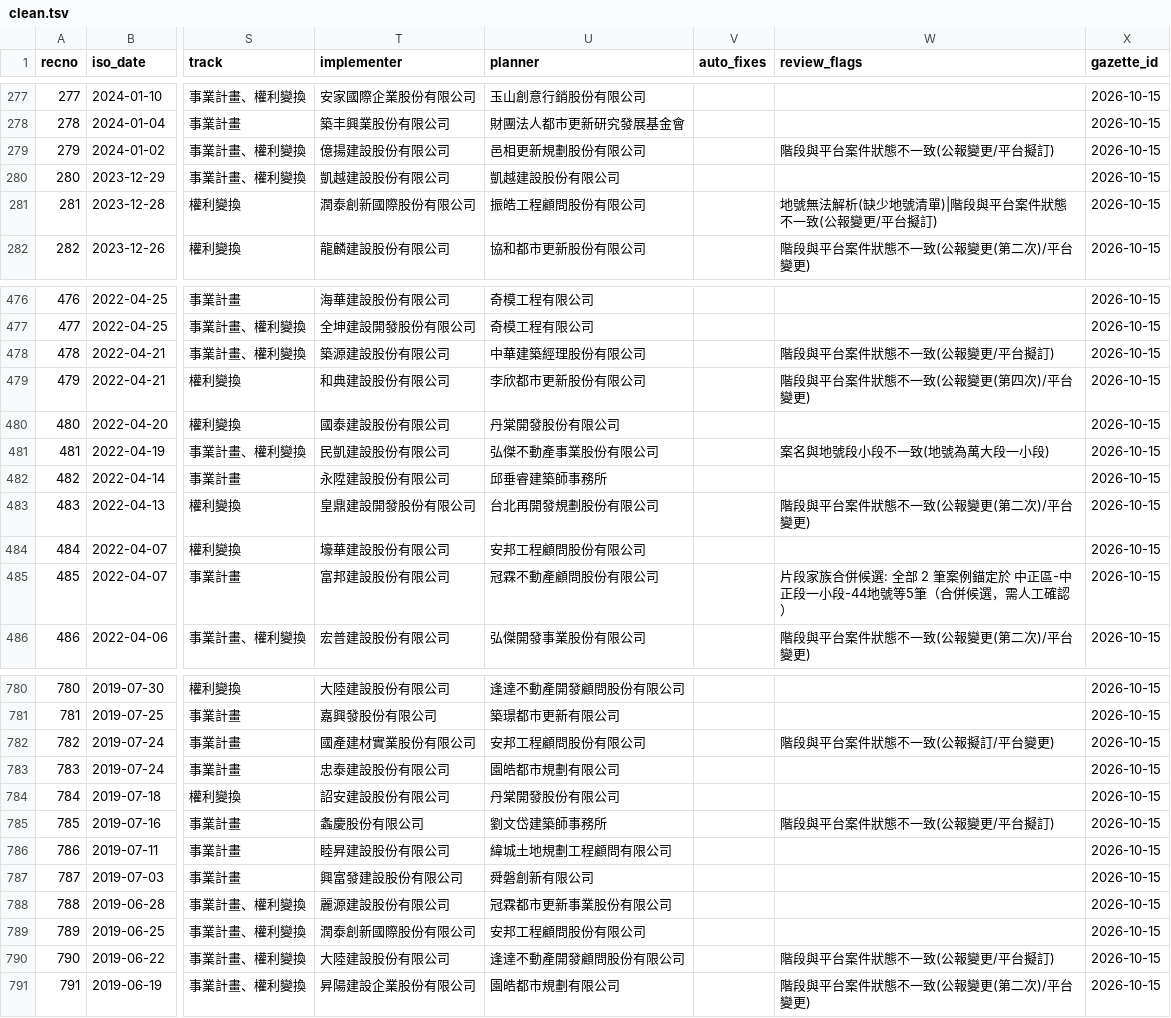
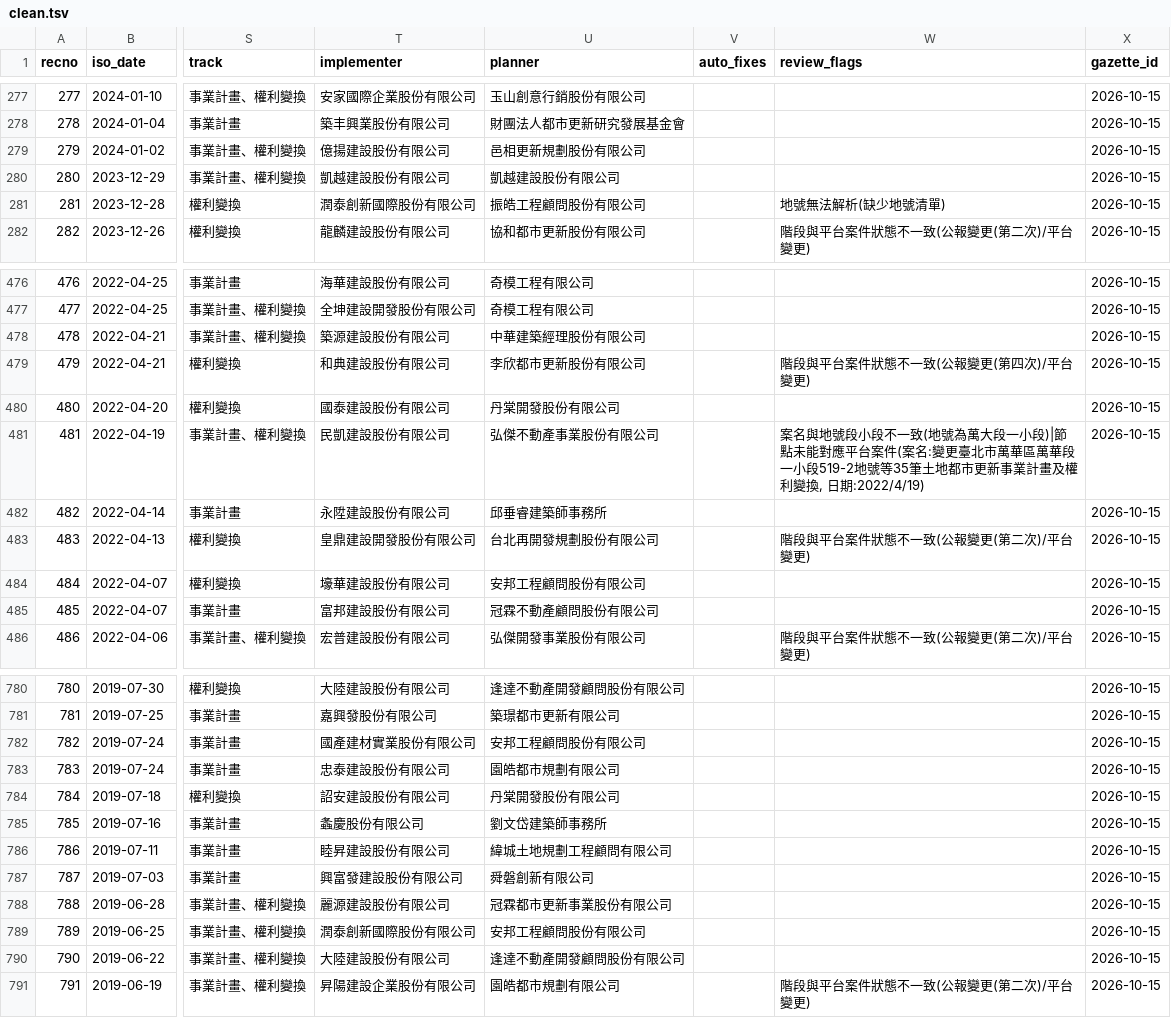
Before and after one commit to happypig/urTPE, a TSV file: data/clean.tsv, drawn as a sheet; only a part is shown, gaps mark what is left out; the diff covers the shown part only; the diff names each change by its address in the sheet, - before the commit and + after, or states it on an @@ line.

```diff
--- a/data/clean.tsv
+++ b/data/clean.tsv
-W279 (review_flags): 階段與平台案件狀態不一致(公報變更/平台擬訂)
+W279 (review_flags): (empty)
-W281 (review_flags): 地號無法解析(缺少地號清單)|階段與平台案件狀態不一致(公報變更/平台擬訂)
+W281 (review_flags): 地號無法解析(缺少地號清單)
-W478 (review_flags): 階段與平台案件狀態不一致(公報變更/平台擬訂)
+W478 (review_flags): (empty)
-W481 (review_flags): …段一小段)
+W481 (review_flags): …段一小段)|節點未能對應平台案件(案名:變更臺北市萬華區萬華段一小段519-2地號等35筆土地都市更新事業計畫及權利變換, 日期:2022/4/19)
-W485 (review_flags): 片段家族合併候選: 全部 2 筆案例錨定於 中正區-中正段一小段-44地號等5筆（合併候選，需人工確認）
+W485 (review_flags): (empty)
-W782 (review_flags): 階段與平台案件狀態不一致(公報擬訂/平台變更)
+W782 (review_flags): (empty)
-W785 (review_flags): 階段與平台案件狀態不一致(公報變更/平台擬訂)
+W785 (review_flags): (empty)
-W790 (review_flags): 階段與平台案件狀態不一致(公報變更/平台擬訂)
+W790 (review_flags): (empty)
```
Also changed, not shown: 74 edited cells elsewhere in this file, 5 other files.
